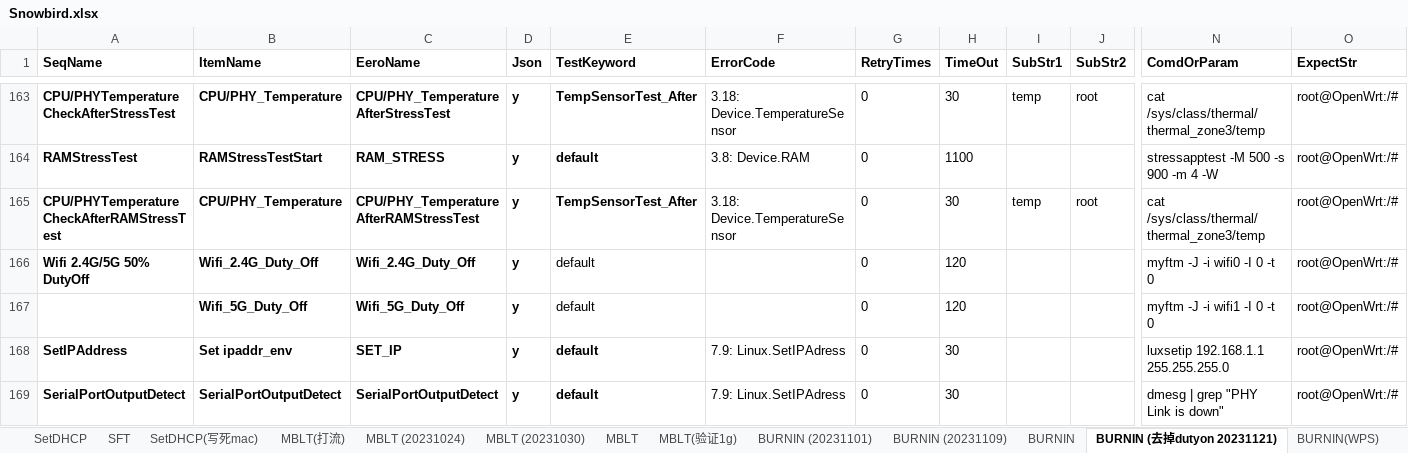
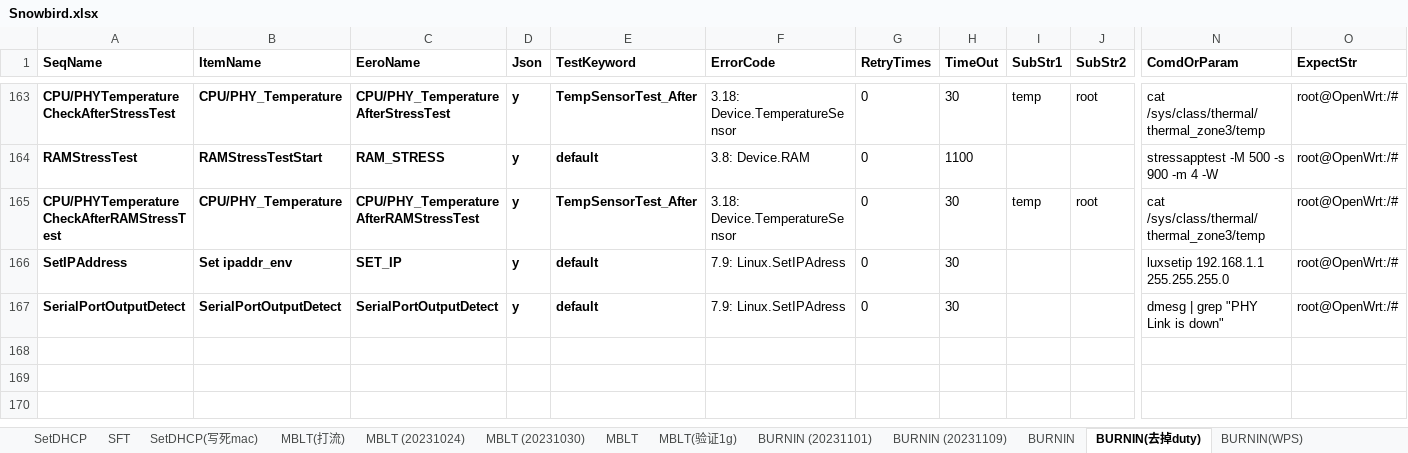
Before and after one commit to JerryXu008/snowbird, an Excel workbook: AutoTestSystem/Config/Snowbird.xlsx, sheet BURNIN(去掉duty), drawn as a sheet; only a part is shown, gaps mark what is left out; values as stored, in another font and other column widths than the file's, no borders; rows hold the shown columns only; the diff names each change by its address in the sheet, - before the commit and + after, or states it on an @@ line.

```diff
--- a/AutoTestSystem/Config/Snowbird.xlsx (sheet BURNIN(去掉duty))
+++ b/AutoTestSystem/Config/Snowbird.xlsx (sheet BURNIN(去掉duty))
-sheet tab: BURNIN (去掉dutyon 20231121)
+sheet tab: BURNIN(去掉duty)
-row 166: Wifi 2.4G/5G 50% DutyOff | Wifi_2.4G_Duty_Off | Wifi_2.4G_Duty_Off | y | default |  | 0 | 120 |  |  | myftm -J -i wifi0 -I 0 -t 0 | root@OpenWrt:/#
-row 167:  | Wifi_5G_Duty_Off | Wifi_5G_Duty_Off | y | default |  | 0 | 120 |  |  | myftm -J -i wifi1 -I 0 -t 0 | root@OpenWrt:/#
```
Also changed, not shown: sheet SRF, sheet RTT, 9 other files.
